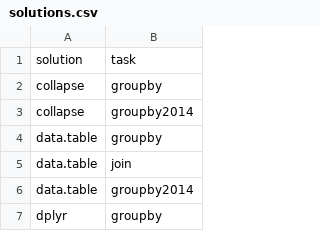
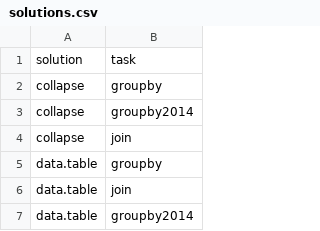
Before and after one commit to duckdblabs/db-benchmark, a CSV file: _control/solutions.csv, drawn as a sheet; only a part is shown; the shorter side is filled out with more unchanged rows.

Commit message:
r-collapse: config

```diff
--- a/_control/solutions.csv
+++ b/_control/solutions.csv
@@ -3,2 +3,3 @@ collapse,groupby
 collapse,groupby2014
+collapse,join
 data.table,groupby
```
Also changed, not shown: 5 other files.
